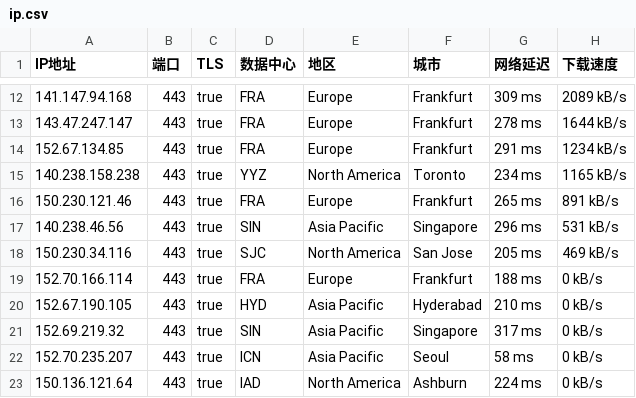
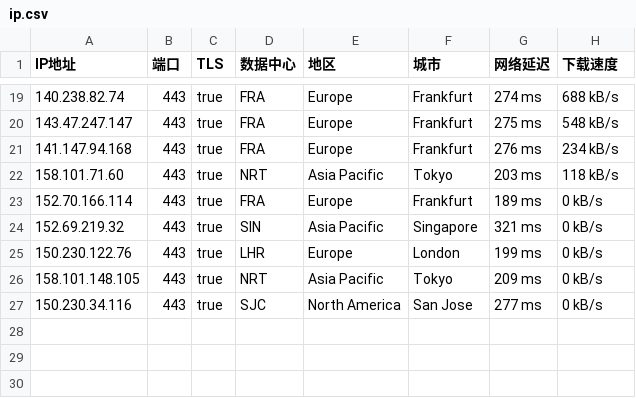
Before and after one commit to ailx1101/Cloudflare-IP-SpeedTest, a CSV file: ip.csv, drawn as a sheet; only a part is shown, gaps mark what is left out; the diff covers the shown part only.

```diff
--- a/ip.csv
+++ b/ip.csv
@@ -12,12 +19,9 @@ IP地址,端口,TLS,数据中心,地区,城市,网络延迟,下载速度
-141.147.94.168,443,true,FRA,Europe,Frankfurt,309 ms,2089 kB/s
-143.47.247.147,443,true,FRA,Europe,Frankfurt,278 ms,1644 kB/s
-152.67.134.85,443,true,FRA,Europe,Frankfurt,291 ms,1234 kB/s
-140.238.158.238,443,true,YYZ,North America,Toronto,234 ms,1165 kB/s
-150.230.121.46,443,true,FRA,Europe,Frankfurt,265 ms,891 kB/s
-140.238.46.56,443,true,SIN,Asia Pacific,Singapore,296 ms,531 kB/s
-150.230.34.116,443,true,SJC,North America,San Jose,205 ms,469 kB/s
-152.70.166.114,443,true,FRA,Europe,Frankfurt,188 ms,0 kB/s
-152.67.190.105,443,true,HYD,Asia Pacific,Hyderabad,210 ms,0 kB/s
-152.69.219.32,443,true,SIN,Asia Pacific,Singapore,317 ms,0 kB/s
-152.70.235.207,443,true,ICN,Asia Pacific,Seoul,58 ms,0 kB/s
-150.136.121.64,443,true,IAD,North America,Ashburn,224 ms,0 kB/s
+140.238.82.74,443,true,FRA,Europe,Frankfurt,274 ms,688 kB/s
+143.47.247.147,443,true,FRA,Europe,Frankfurt,275 ms,548 kB/s
+141.147.94.168,443,true,FRA,Europe,Frankfurt,276 ms,234 kB/s
+158.101.71.60,443,true,NRT,Asia Pacific,Tokyo,203 ms,118 kB/s
+152.70.166.114,443,true,FRA,Europe,Frankfurt,189 ms,0 kB/s
+152.69.219.32,443,true,SIN,Asia Pacific,Singapore,321 ms,0 kB/s
+150.230.122.76,443,true,LHR,Europe,London,199 ms,0 kB/s
+158.101.148.105,443,true,NRT,Asia Pacific,Tokyo,209 ms,0 kB/s
+150.230.34.116,443,true,SJC,North America,San Jose,277 ms,0 kB/s
```
Also changed, not shown: 8 added rows, 1 removed row and 23 edited cells elsewhere in this file.
